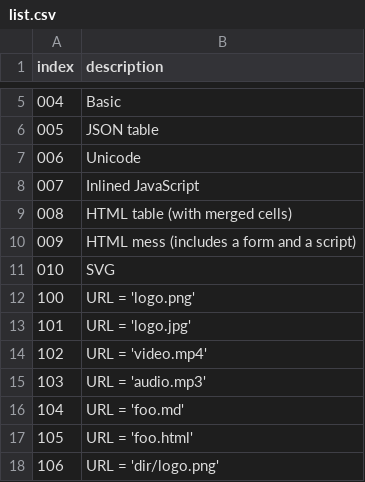
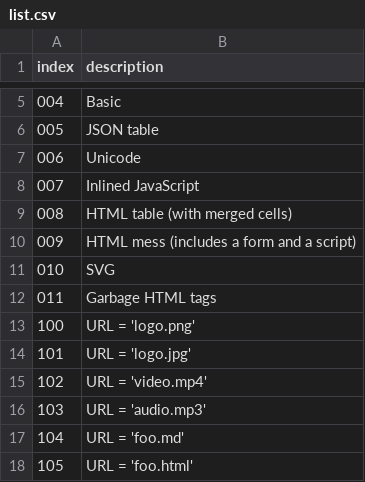
Before and after one commit to lmazure/MD2HTML, a CSV file: markdown-samples/list.csv, drawn as a sheet; only a part is shown, gaps mark what is left out; the shorter side is filled out with more unchanged rows; the diff names each change by its address in the sheet, - before the commit and + after, or states it on an @@ line.

Commit message:
Feat: add sample with HTML garbage tags

```diff
--- a/markdown-samples/list.csv
+++ b/markdown-samples/list.csv
+row 12: 011 | Garbage HTML tags
```
Also changed, not shown: 1 other file.
